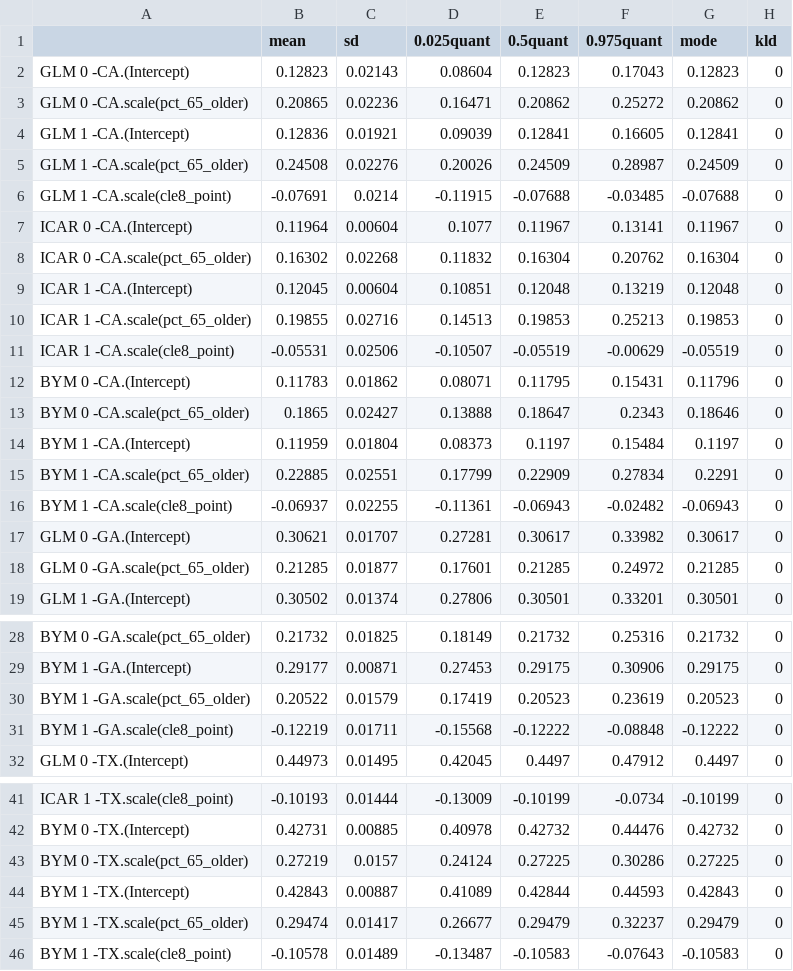
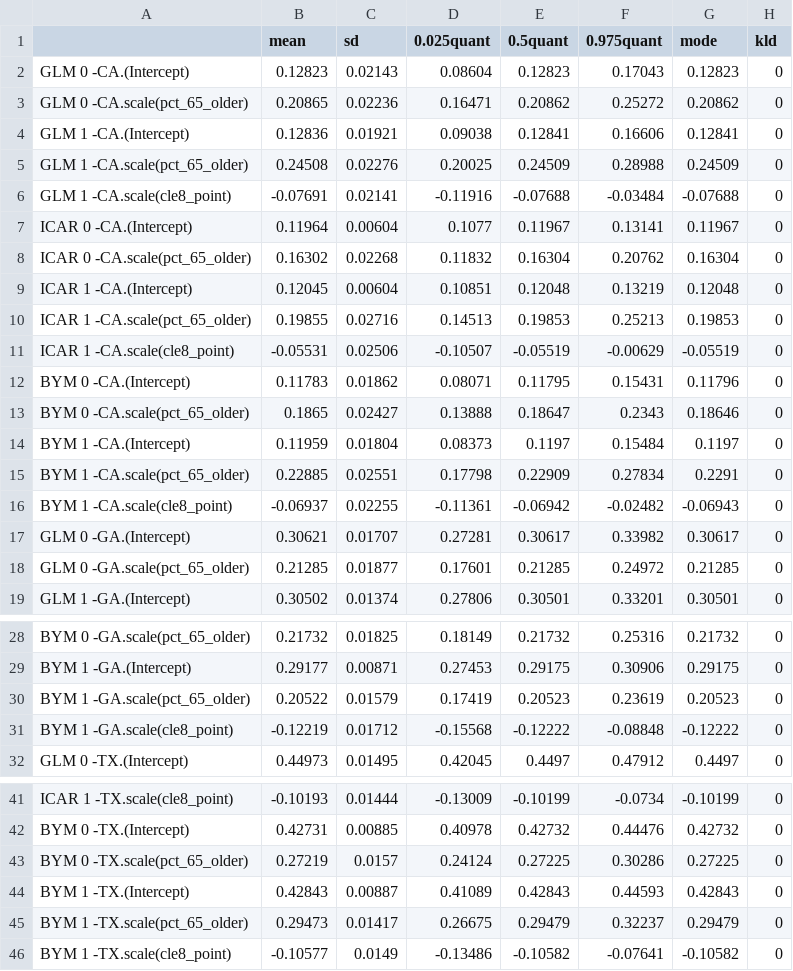
Before and after one commit to rmurden/cLE8, a CSV file: Output/Results/CVD_Mortality_NB-model_fixed_effects.csv, drawn as a sheet; only a part is shown, gaps mark what is left out.

```diff
--- a/Output/Results/CVD_Mortality_NB-model_fixed_effects.csv
+++ b/Output/Results/CVD_Mortality_NB-model_fixed_effects.csv
@@ -3,5 +3,5 @@
 "GLM 0 -CA.scale(pct_65_older)",0.20865,0.02236,0.16471,0.20862,0.25272,0.20862,0
-"GLM 1 -CA.(Intercept)",0.12836,0.01921,0.09039,0.12841,0.16605,0.12841,0
-"GLM 1 -CA.scale(pct_65_older)",0.24508,0.02276,0.20026,0.24509,0.28987,0.24509,0
-"GLM 1 -CA.scale(cle8_point)",-0.07691,0.0214,-0.11915,-0.07688,-0.03485,-0.07688,0
+"GLM 1 -CA.(Intercept)",0.12836,0.01921,0.09038,0.12841,0.16606,0.12841,0
+"GLM 1 -CA.scale(pct_65_older)",0.24508,0.02276,0.20025,0.24509,0.28988,0.24509,0
+"GLM 1 -CA.scale(cle8_point)",-0.07691,0.02141,-0.11916,-0.07688,-0.03484,-0.07688,0
 "ICAR 0 -CA.(Intercept)",0.11964,0.00604,0.1077,0.11967,0.13141,0.11967,0
@@ -14,4 +14,4 @@
 "BYM 1 -CA.(Intercept)",0.11959,0.01804,0.08373,0.1197,0.15484,0.1197,0
-"BYM 1 -CA.scale(pct_65_older)",0.22885,0.02551,0.17799,0.22909,0.27834,0.2291,0
-"BYM 1 -CA.scale(cle8_point)",-0.06937,0.02255,-0.11361,-0.06943,-0.02482,-0.06943,0
+"BYM 1 -CA.scale(pct_65_older)",0.22885,0.02551,0.17798,0.22909,0.27834,0.2291,0
+"BYM 1 -CA.scale(cle8_point)",-0.06937,0.02255,-0.11361,-0.06942,-0.02482,-0.06943,0
 "GLM 0 -GA.(Intercept)",0.30621,0.01707,0.27281,0.30617,0.33982,0.30617,0
@@ -30,3 +30,3 @@
 "BYM 1 -GA.scale(pct_65_older)",0.20522,0.01579,0.17419,0.20523,0.23619,0.20523,0
-"BYM 1 -GA.scale(cle8_point)",-0.12219,0.01711,-0.15568,-0.12222,-0.08848,-0.12222,0
+"BYM 1 -GA.scale(cle8_point)",-0.12219,0.01712,-0.15568,-0.12222,-0.08848,-0.12222,0
 "GLM 0 -TX.(Intercept)",0.44973,0.01495,0.42045,0.4497,0.47912,0.4497,0
@@ -43,4 +43,4 @@
 "BYM 0 -TX.scale(pct_65_older)",0.27219,0.0157,0.24124,0.27225,0.30286,0.27225,0
-"BYM 1 -TX.(Intercept)",0.42843,0.00887,0.41089,0.42844,0.44593,0.42843,0
-"BYM 1 -TX.scale(pct_65_older)",0.29474,0.01417,0.26677,0.29479,0.32237,0.29479,0
-"BYM 1 -TX.scale(cle8_point)",-0.10578,0.01489,-0.13487,-0.10583,-0.07643,-0.10583,0
+"BYM 1 -TX.(Intercept)",0.42843,0.00887,0.41089,0.42843,0.44593,0.42843,0
+"BYM 1 -TX.scale(pct_65_older)",0.29473,0.01417,0.26675,0.29479,0.32237,0.29479,0
+"BYM 1 -TX.scale(cle8_point)",-0.10577,0.0149,-0.13486,-0.10582,-0.07641,-0.10582,0
```
Also changed, not shown: Output/Results/CHD_Morbidity_variance_components.csv, Output/Results/CHD_NB-model_fixed_effects.csv, 20 other files.
